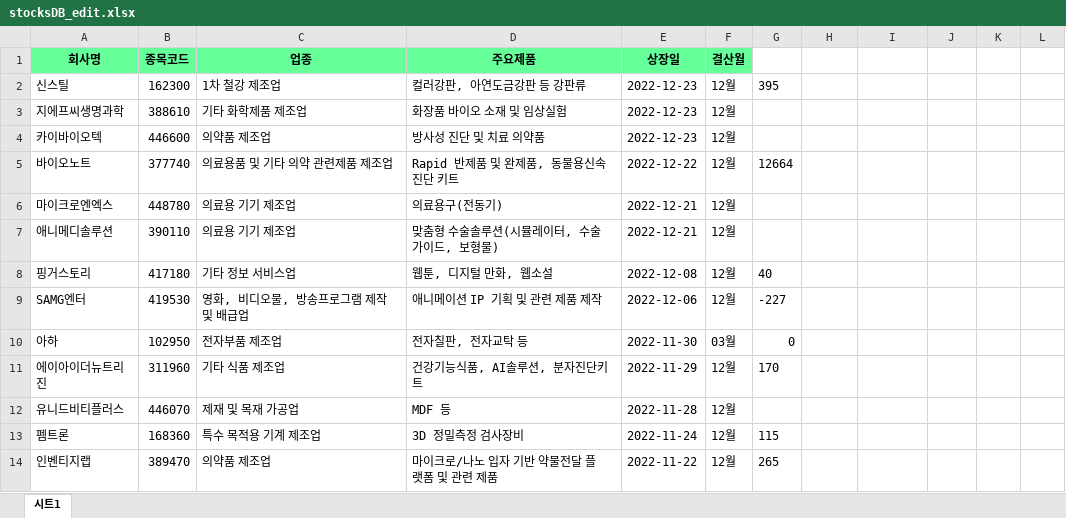
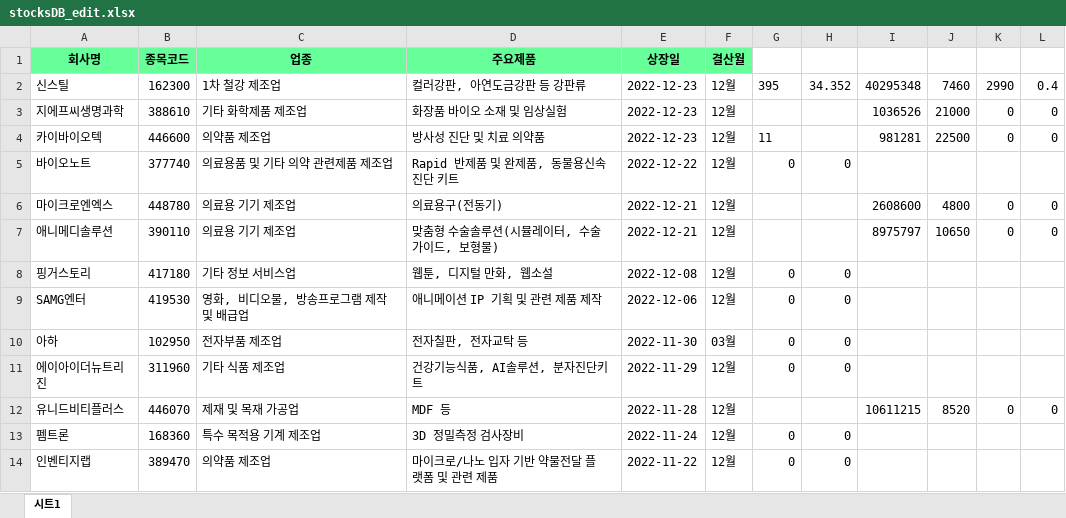
Before and after one commit to lxxjs/pystockrecommender, an Excel workbook: stocksDB_edit.xlsx, sheet 시트1, drawn as a sheet; only a part is shown; values as stored, in another font and other column widths than the file's, no borders; the diff covers the shown part only; the diff names each change by its address in the sheet, - before the commit and + after, or states it on an @@ line.

```diff
--- a/stocksDB_edit.xlsx (sheet 시트1)
+++ b/stocksDB_edit.xlsx (sheet 시트1)
-H2: (empty)
+H2: 34.352
-I2: (empty)
+I2: 40295348
-J2: (empty)
+J2: 7460
-K2: (empty)
+K2: 2990
-L2: (empty)
+L2: 0.4
-I3: (empty)
+I3: 1036526
-J3: (empty)
+J3: 21000
-K3:K4: (empty)
+K3:K4: 0
-L3:L4: (empty)
+L3:L4: 0
-G4: (empty)
+G4: 11
-I4: (empty)
+I4: 981281
-J4: (empty)
+J4: 22500
-G5: 12664
+G5: 0
-H5: (empty)
+H5: 0
-I6: (empty)
+I6: 2608600
-J6: (empty)
+J6: 4800
-K6:K7: (empty)
+K6:K7: 0
-L6:L7: (empty)
+L6:L7: 0
-I7: (empty)
+I7: 8975797
-J7: (empty)
+J7: 10650
-G8: 40
+G8: 0
-H8:H11: (empty)
+H8:H11: 0
-G9: -227
+G9: 0
-G11: 170
+G11: 0
-I12: (empty)
+I12: 10611215
-J12: (empty)
+J12: 8520
-K12: (empty)
+K12: 0
-L12: (empty)
+L12: 0
-G13: 115
+G13: 0
-H13:H14: (empty)
+H13:H14: 0
-G14: 265
+G14: 0
```
Also changed, not shown: 117 edited cells elsewhere in this sheet, stocksDB.xlsx, 2 other files.
